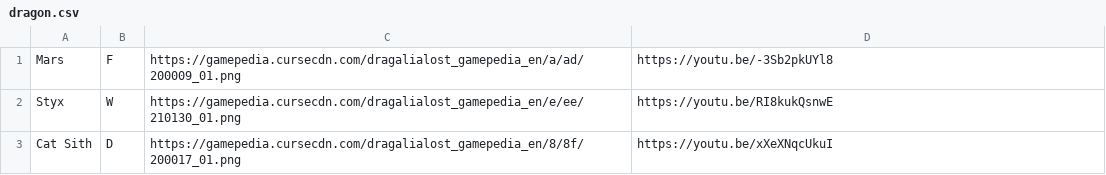
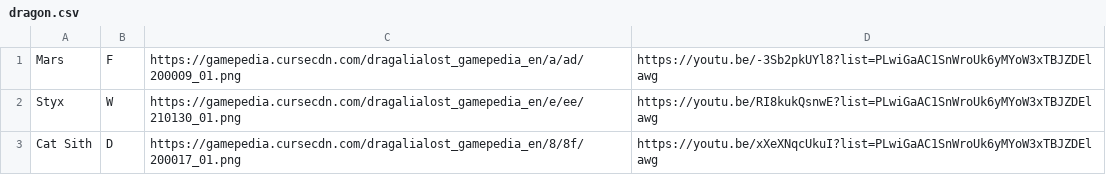
Before and after one commit to RaenonX-DL/dragalia-data-track, a CSV file: Story/res/dragon.csv, drawn as a sheet.

```diff
--- a/Story/res/dragon.csv
+++ b/Story/res/dragon.csv
@@ -1,3 +1,3 @@
-Mars,F,https://gamepedia.cursecdn.com/dragalialost_gamepedia_en/a/ad/200009_01.png,https://youtu.be/-3Sb2pkUYl8
-Styx,W,https://gamepedia.cursecdn.com/dragalialost_gamepedia_en/e/ee/210130_01.png,https://youtu.be/RI8kukQsnwE
-Cat Sith,D,https://gamepedia.cursecdn.com/dragalialost_gamepedia_en/8/8f/200017_01.png,https://youtu.be/xXeXNqcUkuI
+Mars,F,https://gamepedia.cursecdn.com/dragalialost_gamepedia_en/a/ad/200009_01.png,https://youtu.be/-3Sb2pkUYl8?list=PLwiGaAC1SnWroUk6yMYoW3xTBJZDElawg
+Styx,W,https://gamepedia.cursecdn.com/dragalialost_gamepedia_en/e/ee/210130_01.png,https://youtu.be/RI8kukQsnwE?list=PLwiGaAC1SnWroUk6yMYoW3xTBJZDElawg
+Cat Sith,D,https://gamepedia.cursecdn.com/dragalialost_gamepedia_en/8/8f/200017_01.png,https://youtu.be/xXeXNqcUkuI?list=PLwiGaAC1SnWroUk6yMYoW3xTBJZDElawg
```
Also changed, not shown: Story/res/chara.csv, 3 other files.
